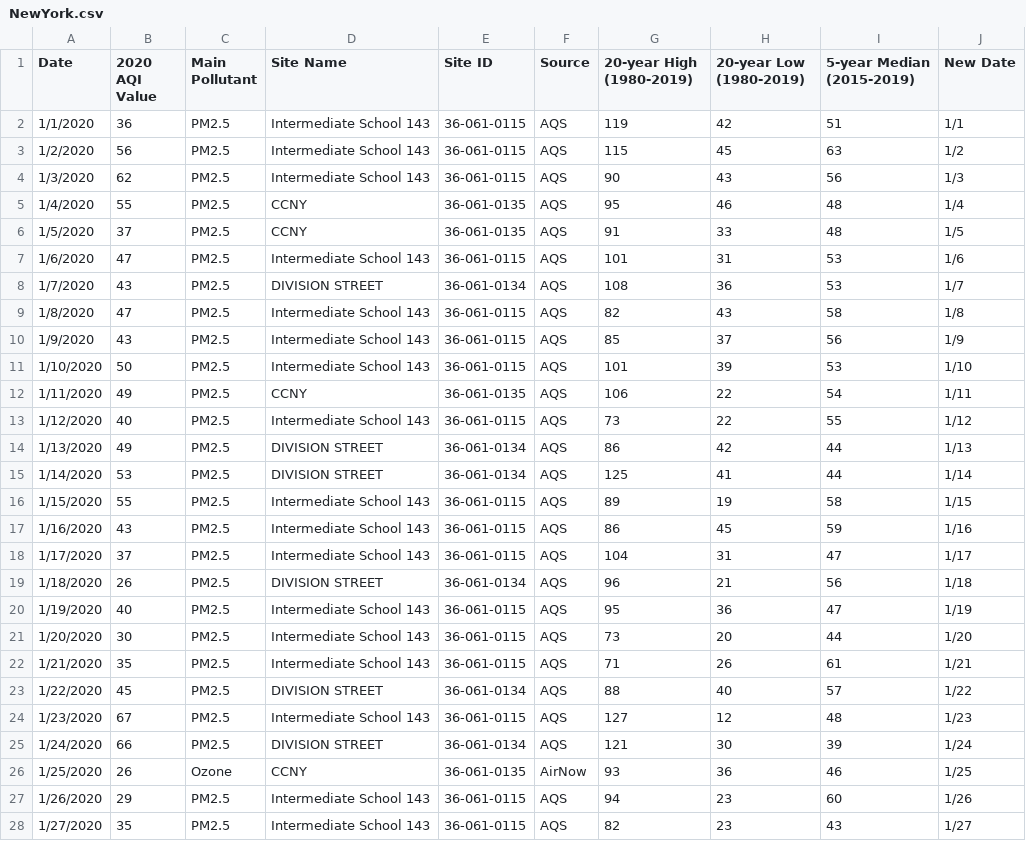
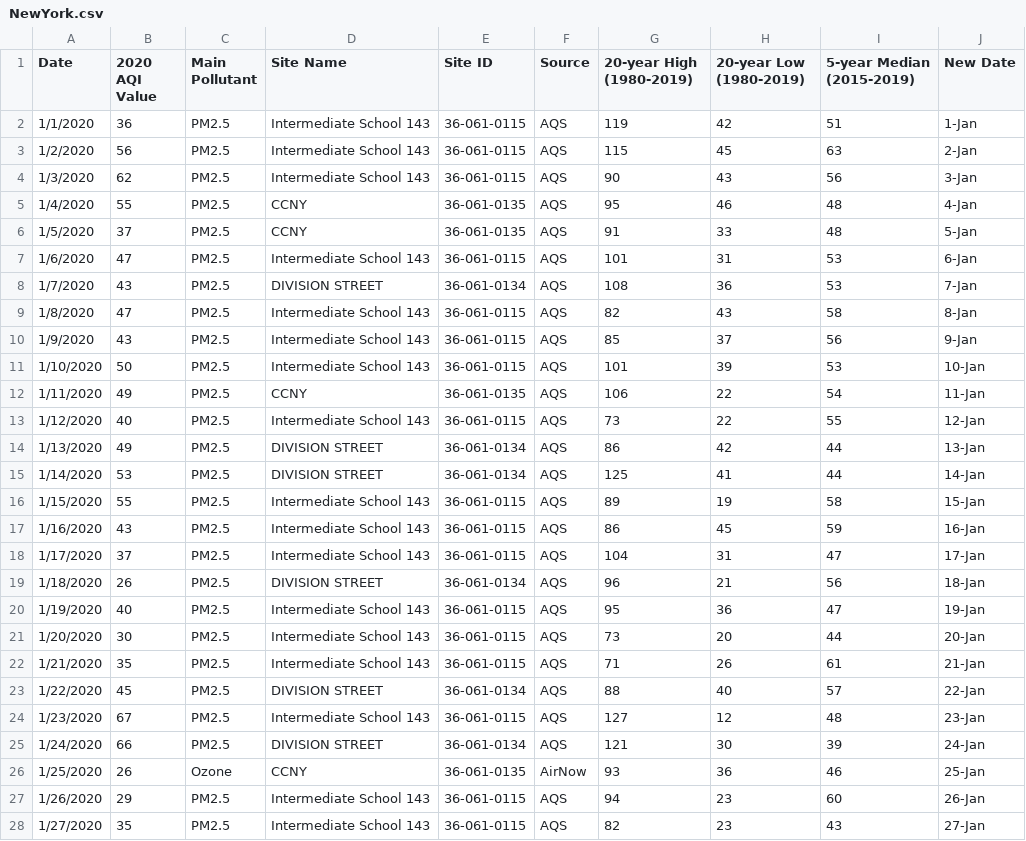
Before and after one commit to monter0424/UCI_Analytics_Project1, a CSV file: Working Folder/NewYork.csv, drawn as a sheet; only a part is shown; the diff covers the shown part only.

Commit message:
Updating Working Folder

```diff
--- a/Working Folder/NewYork.csv
+++ b/Working Folder/NewYork.csv
@@ -1,28 +1,28 @@
 Date,2020 AQI Value,Main Pollutant,Site Name,Site ID,Source,20-year High (1980-2019),20-year Low (1980-2019),5-year Median (2015-2019),New Date
-1/1/2020,36,PM2.5,Intermediate School 143,36-061-0115,AQS,119,42,51,1/1
-1/2/2020,56,PM2.5,Intermediate School 143,36-061-0115,AQS,115,45,63,1/2
-1/3/2020,62,PM2.5,Intermediate School 143,36-061-0115,AQS,90,43,56,1/3
-1/4/2020,55,PM2.5,CCNY,36-061-0135,AQS,95,46,48,1/4
-1/5/2020,37,PM2.5,CCNY,36-061-0135,AQS,91,33,48,1/5
-1/6/2020,47,PM2.5,Intermediate School 143,36-061-0115,AQS,101,31,53,1/6
-1/7/2020,43,PM2.5,DIVISION STREET,36-061-0134,AQS,108,36,53,1/7
-1/8/2020,47,PM2.5,Intermediate School 143,36-061-0115,AQS,82,43,58,1/8
-1/9/2020,43,PM2.5,Intermediate School 143,36-061-0115,AQS,85,37,56,1/9
-1/10/2020,50,PM2.5,Intermediate School 143,36-061-0115,AQS,101,39,53,1/10
-1/11/2020,49,PM2.5,CCNY,36-061-0135,AQS,106,22,54,1/11
-1/12/2020,40,PM2.5,Intermediate School 143,36-061-0115,AQS,73,22,55,1/12
-1/13/2020,49,PM2.5,DIVISION STREET,36-061-0134,AQS,86,42,44,1/13
-1/14/2020,53,PM2.5,DIVISION STREET,36-061-0134,AQS,125,41,44,1/14
-1/15/2020,55,PM2.5,Intermediate School 143,36-061-0115,AQS,89,19,58,1/15
-1/16/2020,43,PM2.5,Intermediate School 143,36-061-0115,AQS,86,45,59,1/16
-1/17/2020,37,PM2.5,Intermediate School 143,36-061-0115,AQS,104,31,47,1/17
-1/18/2020,26,PM2.5,DIVISION STREET,36-061-0134,AQS,96,21,56,1/18
-1/19/2020,40,PM2.5,Intermediate School 143,36-061-0115,AQS,95,36,47,1/19
-1/20/2020,30,PM2.5,Intermediate School 143,36-061-0115,AQS,73,20,44,1/20
-1/21/2020,35,PM2.5,Intermediate School 143,36-061-0115,AQS,71,26,61,1/21
-1/22/2020,45,PM2.5,DIVISION STREET,36-061-0134,AQS,88,40,57,1/22
-1/23/2020,67,PM2.5,Intermediate School 143,36-061-0115,AQS,127,12,48,1/23
-1/24/2020,66,PM2.5,DIVISION STREET,36-061-0134,AQS,121,30,39,1/24
-1/25/2020,26,Ozone,CCNY,36-061-0135,AirNow,93,36,46,1/25
-1/26/2020,29,PM2.5,Intermediate School 143,36-061-0115,AQS,94,23,60,1/26
-1/27/2020,35,PM2.5,Intermediate School 143,36-061-0115,AQS,82,23,43,1/27
+1/1/2020,36,PM2.5,Intermediate School 143,36-061-0115,AQS,119,42,51,1-Jan
+1/2/2020,56,PM2.5,Intermediate School 143,36-061-0115,AQS,115,45,63,2-Jan
+1/3/2020,62,PM2.5,Intermediate School 143,36-061-0115,AQS,90,43,56,3-Jan
+1/4/2020,55,PM2.5,CCNY,36-061-0135,AQS,95,46,48,4-Jan
+1/5/2020,37,PM2.5,CCNY,36-061-0135,AQS,91,33,48,5-Jan
+1/6/2020,47,PM2.5,Intermediate School 143,36-061-0115,AQS,101,31,53,6-Jan
+1/7/2020,43,PM2.5,DIVISION STREET,36-061-0134,AQS,108,36,53,7-Jan
+1/8/2020,47,PM2.5,Intermediate School 143,36-061-0115,AQS,82,43,58,8-Jan
+1/9/2020,43,PM2.5,Intermediate School 143,36-061-0115,AQS,85,37,56,9-Jan
+1/10/2020,50,PM2.5,Intermediate School 143,36-061-0115,AQS,101,39,53,10-Jan
+1/11/2020,49,PM2.5,CCNY,36-061-0135,AQS,106,22,54,11-Jan
+1/12/2020,40,PM2.5,Intermediate School 143,36-061-0115,AQS,73,22,55,12-Jan
+1/13/2020,49,PM2.5,DIVISION STREET,36-061-0134,AQS,86,42,44,13-Jan
+1/14/2020,53,PM2.5,DIVISION STREET,36-061-0134,AQS,125,41,44,14-Jan
+1/15/2020,55,PM2.5,Intermediate School 143,36-061-0115,AQS,89,19,58,15-Jan
+1/16/2020,43,PM2.5,Intermediate School 143,36-061-0115,AQS,86,45,59,16-Jan
+1/17/2020,37,PM2.5,Intermediate School 143,36-061-0115,AQS,104,31,47,17-Jan
+1/18/2020,26,PM2.5,DIVISION STREET,36-061-0134,AQS,96,21,56,18-Jan
+1/19/2020,40,PM2.5,Intermediate School 143,36-061-0115,AQS,95,36,47,19-Jan
+1/20/2020,30,PM2.5,Intermediate School 143,36-061-0115,AQS,73,20,44,20-Jan
+1/21/2020,35,PM2.5,Intermediate School 143,36-061-0115,AQS,71,26,61,21-Jan
+1/22/2020,45,PM2.5,DIVISION STREET,36-061-0134,AQS,88,40,57,22-Jan
+1/23/2020,67,PM2.5,Intermediate School 143,36-061-0115,AQS,127,12,48,23-Jan
+1/24/2020,66,PM2.5,DIVISION STREET,36-061-0134,AQS,121,30,39,24-Jan
+1/25/2020,26,Ozone,CCNY,36-061-0135,AirNow,93,36,46,25-Jan
+1/26/2020,29,PM2.5,Intermediate School 143,36-061-0115,AQS,94,23,60,26-Jan
+1/27/2020,35,PM2.5,Intermediate School 143,36-061-0115,AQS,82,23,43,27-Jan
```
Also changed, not shown: 1 removed row and 85 edited cells elsewhere in this file, 6 other files.
